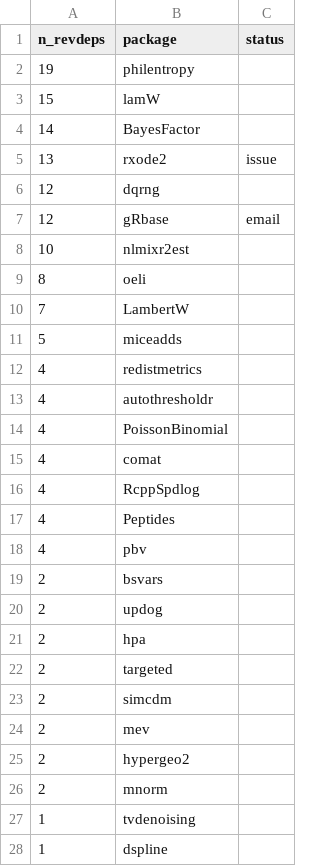
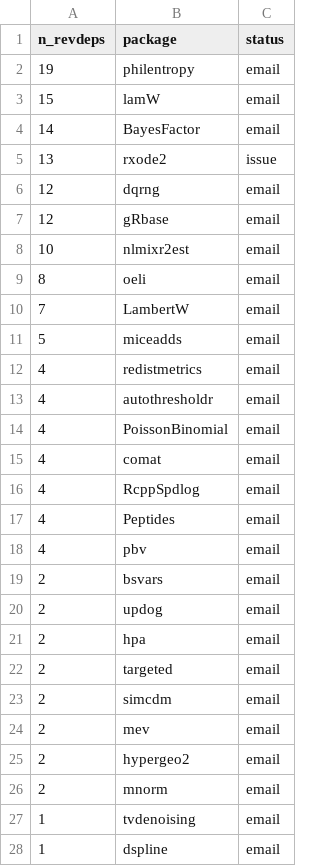
Before and after one commit to Enchufa2/Rcpp-mask-Rf_error, a CSV file: lists/attrs.csv, drawn as a sheet; only a part is shown; the diff covers the shown part only.

Commit message:
emails sent

```diff
--- a/lists/attrs.csv
+++ b/lists/attrs.csv
@@ -1,28 +1,28 @@
 n_revdeps,package,status
-19,philentropy,
-15,lamW,
-14,BayesFactor,
+19,philentropy,email
+15,lamW,email
+14,BayesFactor,email
 13,rxode2,issue
-12,dqrng,
+12,dqrng,email
 12,gRbase,email
-10,nlmixr2est,
-8,oeli,
-7,LambertW,
-5,miceadds,
-4,redistmetrics,
-4,autothresholdr,
-4,PoissonBinomial,
-4,comat,
-4,RcppSpdlog,
-4,Peptides,
-4,pbv,
-2,bsvars,
-2,updog,
-2,hpa,
-2,targeted,
-2,simcdm,
-2,mev,
-2,hypergeo2,
-2,mnorm,
-1,tvdenoising,
-1,dspline,
+10,nlmixr2est,email
+8,oeli,email
+7,LambertW,email
+5,miceadds,email
+4,redistmetrics,email
+4,autothresholdr,email
+4,PoissonBinomial,email
+4,comat,email
+4,RcppSpdlog,email
+4,Peptides,email
+4,pbv,email
+2,bsvars,email
+2,updog,email
+2,hpa,email
+2,targeted,email
+2,simcdm,email
+2,mev,email
+2,hypergeo2,email
+2,mnorm,email
+1,tvdenoising,email
+1,dspline,email
```
Also changed, not shown: 45 edited cells elsewhere in this file.
